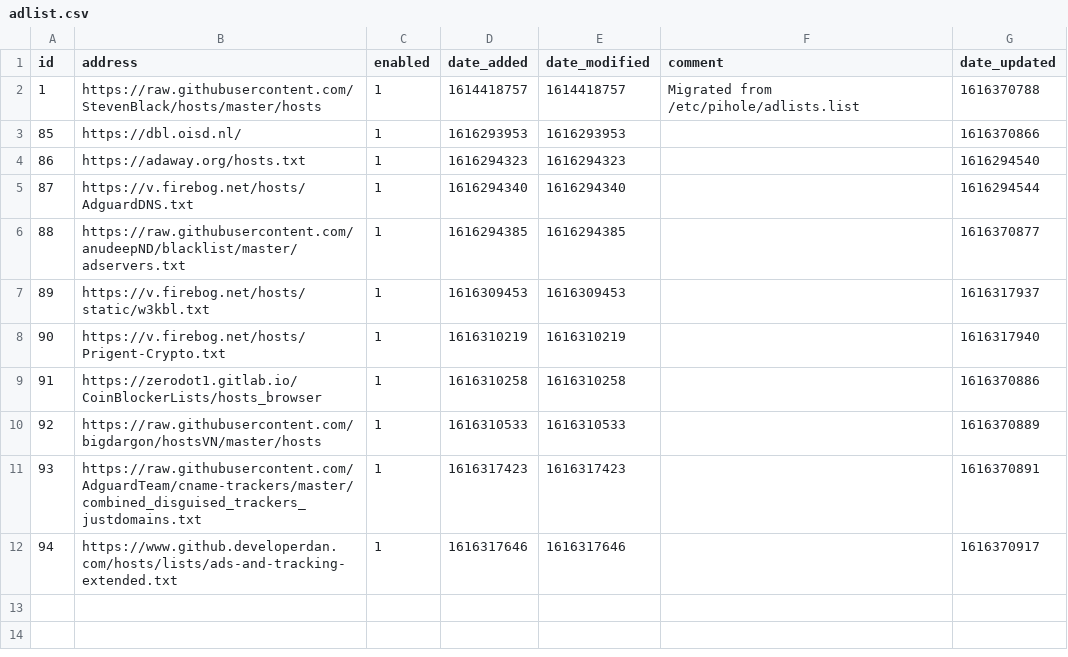
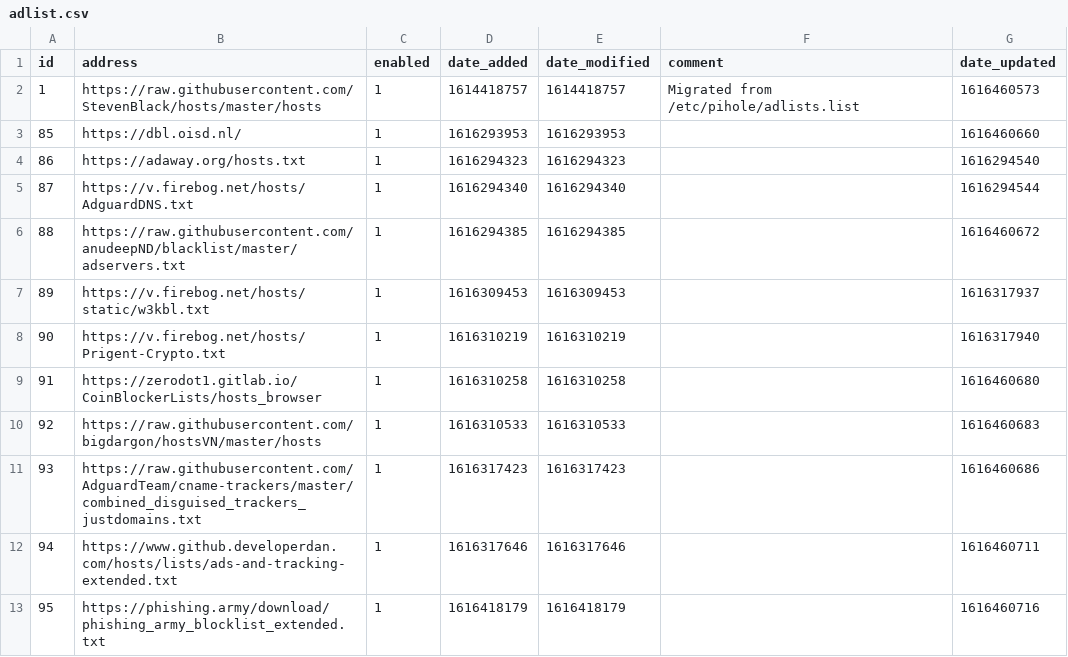
Before and after one commit to keiraija/my-pihole-lists, a CSV file: adlist.csv, drawn as a sheet.

```diff
--- a/adlist.csv
+++ b/adlist.csv
@@ -1,12 +1,13 @@
 id,address,enabled,date_added,date_modified,comment,date_updated
-1,https://raw.githubusercontent.com/StevenBlack/hosts/master/hosts,1,1614418757,1614418757,"Migrated from /etc/pihole/adlists.list",1616370788
-85,https://dbl.oisd.nl/,1,1616293953,1616293953,,1616370866
+1,https://raw.githubusercontent.com/StevenBlack/hosts/master/hosts,1,1614418757,1614418757,"Migrated from /etc/pihole/adlists.list",1616460573
+85,https://dbl.oisd.nl/,1,1616293953,1616293953,,1616460660
 86,https://adaway.org/hosts.txt,1,1616294323,1616294323,,1616294540
 87,https://v.firebog.net/hosts/AdguardDNS.txt,1,1616294340,1616294340,,1616294544
-88,https://raw.githubusercontent.com/anudeepND/blacklist/master/adservers.txt,1,1616294385,1616294385,,1616370877
+88,https://raw.githubusercontent.com/anudeepND/blacklist/master/adservers.txt,1,1616294385,1616294385,,1616460672
 89,https://v.firebog.net/hosts/static/w3kbl.txt,1,1616309453,1616309453,,1616317937
 90,https://v.firebog.net/hosts/Prigent-Crypto.txt,1,1616310219,1616310219,,1616317940
-91,https://zerodot1.gitlab.io/CoinBlockerLists/hosts_browser,1,1616310258,1616310258,,1616370886
-92,https://raw.githubusercontent.com/bigdargon/hostsVN/master/hosts,1,1616310533,1616310533,,1616370889
-93,https://raw.githubusercontent.com/AdguardTeam/cname-trackers/master/combined_disguised_trackers_justdomains.txt,1,1616317423,1616317423,,1616370891
-94,https://www.github.developerdan.com/hosts/lists/ads-and-tracking-extended.txt,1,1616317646,1616317646,,1616370917
+91,https://zerodot1.gitlab.io/CoinBlockerLists/hosts_browser,1,1616310258,1616310258,,1616460680
+92,https://raw.githubusercontent.com/bigdargon/hostsVN/master/hosts,1,1616310533,1616310533,,1616460683
+93,https://raw.githubusercontent.com/AdguardTeam/cname-trackers/master/combined_disguised_trackers_justdomains.txt,1,1616317423,1616317423,,1616460686
+94,https://www.github.developerdan.com/hosts/lists/ads-and-tracking-extended.txt,1,1616317646,1616317646,,1616460711
+95,https://phishing.army/download/phishing_army_blocklist_extended.txt,1,1616418179,1616418179,,1616460716
```
Also changed, not shown: domainlist.csv.
